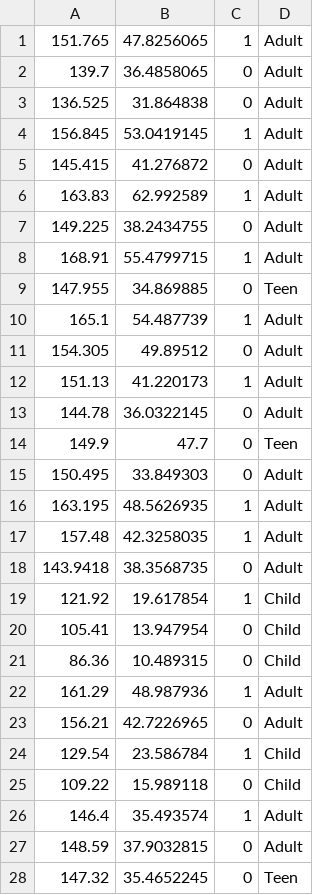
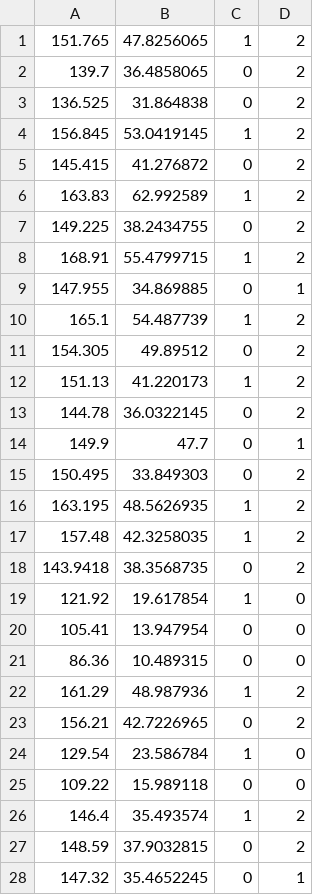
Before and after one commit to Moverr/knnclasifierforforage, a CSV file: dataset.csv, drawn as a sheet; only a part is shown; the diff covers the shown part only.

```diff
--- a/dataset.csv
+++ b/dataset.csv
@@ -1,28 +1,28 @@
-151.765,47.8256065,1,Adult
-139.7,36.4858065,0,Adult
-136.525,31.864838,0,Adult
-156.845,53.0419145,1,Adult
-145.415,41.276872,0,Adult
-163.83,62.992589,1,Adult
-149.225,38.2434755,0,Adult
-168.91,55.4799715,1,Adult
-147.955,34.869885,0,Teen
-165.1,54.487739,1,Adult
-154.305,49.89512,0,Adult
-151.13,41.220173,1,Adult
-144.78,36.0322145,0,Adult
-149.9,47.7,0,Teen
-150.495,33.849303,0,Adult
-163.195,48.5626935,1,Adult
-157.48,42.3258035,1,Adult
-143.9418,38.3568735,0,Adult
-121.92,19.617854,1,Child
-105.41,13.947954,0,Child
-86.36,10.489315,0,Child
-161.29,48.987936,1,Adult
-156.21,42.7226965,0,Adult
-129.54,23.586784,1,Child
-109.22,15.989118,0,Child
-146.4,35.493574,1,Adult
-148.59,37.9032815,0,Adult
-147.32,35.4652245,0,Teen
+151.765,47.8256065,1,2
+139.7,36.4858065,0,2
+136.525,31.864838,0,2
+156.845,53.0419145,1,2
+145.415,41.276872,0,2
+163.83,62.992589,1,2
+149.225,38.2434755,0,2
+168.91,55.4799715,1,2
+147.955,34.869885,0,1
+165.1,54.487739,1,2
+154.305,49.89512,0,2
+151.13,41.220173,1,2
+144.78,36.0322145,0,2
+149.9,47.7,0,1
+150.495,33.849303,0,2
+163.195,48.5626935,1,2
+157.48,42.3258035,1,2
+143.9418,38.3568735,0,2
+121.92,19.617854,1,0
+105.41,13.947954,0,0
+86.36,10.489315,0,0
+161.29,48.987936,1,2
+156.21,42.7226965,0,2
+129.54,23.586784,1,0
+109.22,15.989118,0,0
+146.4,35.493574,1,2
+148.59,37.9032815,0,2
+147.32,35.4652245,0,1
```
Also changed, not shown: 61 edited cells elsewhere in this file, 1 other file.
